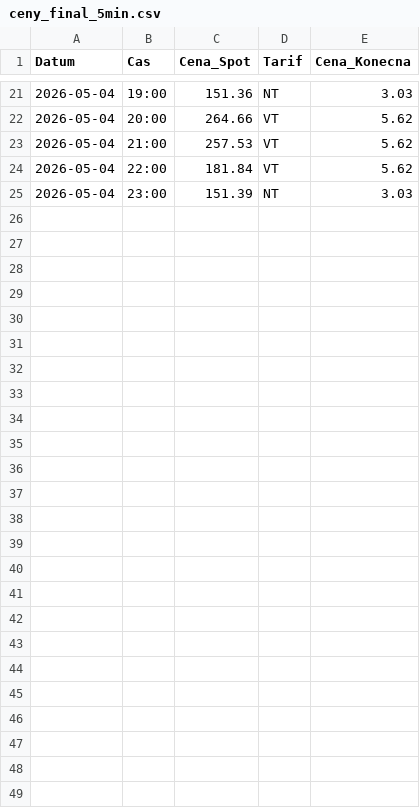
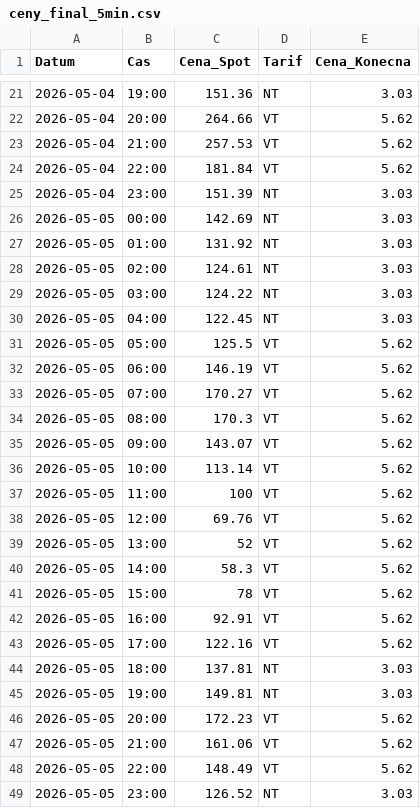
Before and after one commit to bytdvorce/chalupa-ote-monitor, a CSV file: ceny_final_5min.csv, drawn as a sheet; only a part is shown, gaps mark what is left out; the diff names each change by its address in the sheet, - before the commit and + after, or states it on an @@ line.

```diff
--- a/ceny_final_5min.csv
+++ b/ceny_final_5min.csv
+row 26: 2026-05-05 | 00:00 | 142.69 | NT | 3.03
+row 27: 2026-05-05 | 01:00 | 131.92 | NT | 3.03
+row 28: 2026-05-05 | 02:00 | 124.61 | NT | 3.03
+row 29: 2026-05-05 | 03:00 | 124.22 | NT | 3.03
+row 30: 2026-05-05 | 04:00 | 122.45 | NT | 3.03
+row 31: 2026-05-05 | 05:00 | 125.5 | VT | 5.62
+row 32: 2026-05-05 | 06:00 | 146.19 | VT | 5.62
+row 33: 2026-05-05 | 07:00 | 170.27 | VT | 5.62
+row 34: 2026-05-05 | 08:00 | 170.3 | VT | 5.62
+row 35: 2026-05-05 | 09:00 | 143.07 | VT | 5.62
+row 36: 2026-05-05 | 10:00 | 113.14 | VT | 5.62
+row 37: 2026-05-05 | 11:00 | 100 | VT | 5.62
+row 38: 2026-05-05 | 12:00 | 69.76 | VT | 5.62
+row 39: 2026-05-05 | 13:00 | 52 | VT | 5.62
+row 40: 2026-05-05 | 14:00 | 58.3 | VT | 5.62
+row 41: 2026-05-05 | 15:00 | 78 | VT | 5.62
+row 42: 2026-05-05 | 16:00 | 92.91 | VT | 5.62
+row 43: 2026-05-05 | 17:00 | 122.16 | VT | 5.62
+row 44: 2026-05-05 | 18:00 | 137.81 | NT | 3.03
+row 45: 2026-05-05 | 19:00 | 149.81 | NT | 3.03
+row 46: 2026-05-05 | 20:00 | 172.23 | VT | 5.62
+row 47: 2026-05-05 | 21:00 | 161.06 | VT | 5.62
+row 48: 2026-05-05 | 22:00 | 148.49 | VT | 5.62
+row 49: 2026-05-05 | 23:00 | 126.52 | NT | 3.03
```
